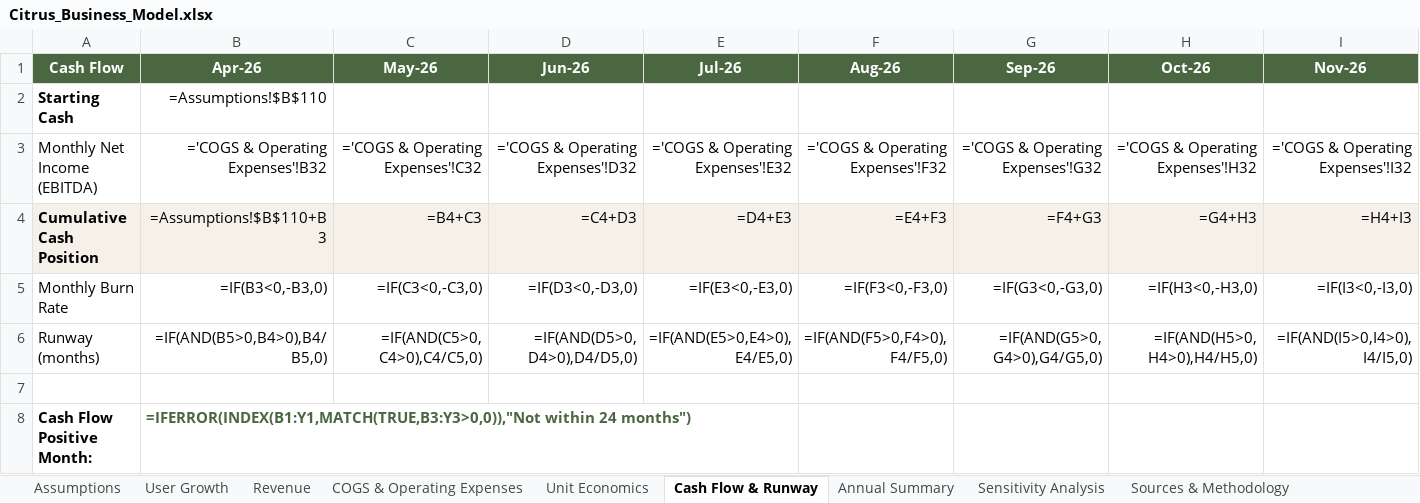
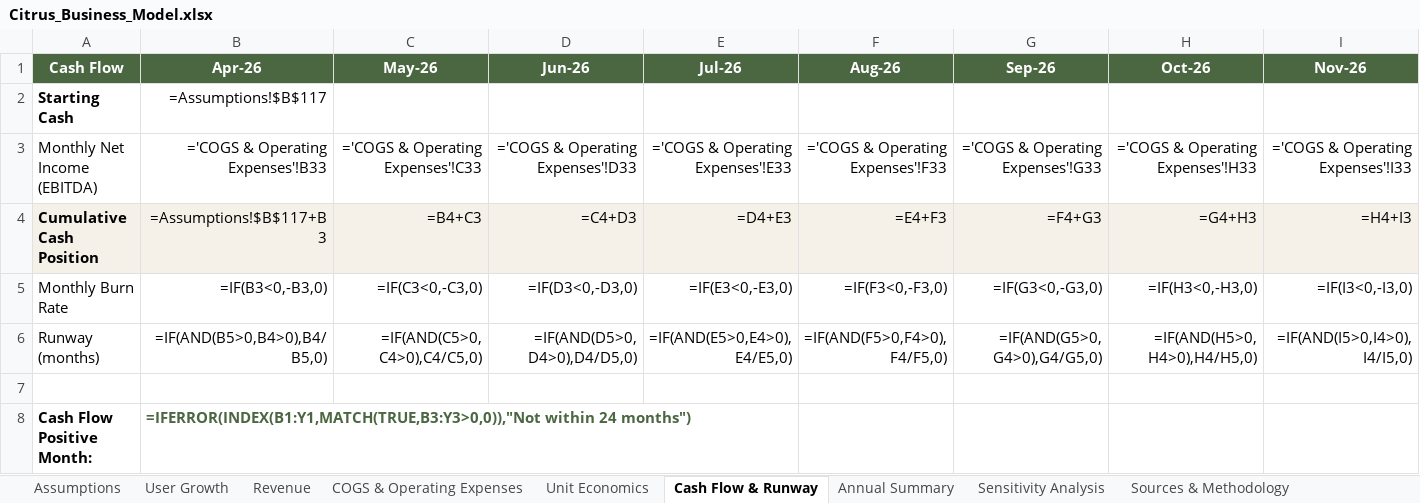
Before and after one commit to Gstormsfh/citrus-league-storm-main, an Excel workbook: docs/Citrus_Business_Model.xlsx, sheet Cash Flow & Runway, drawn as a sheet; only a part is shown; values as stored, in another font and other column widths than the file's, no borders; formulas without a stored value are shown as written; conditional formats not drawn; the diff covers the shown part only; the diff names each change by its address in the sheet, - before the commit and + after, or states it on an @@ line.

```diff
--- a/docs/Citrus_Business_Model.xlsx (sheet Cash Flow & Runway)
+++ b/docs/Citrus_Business_Model.xlsx (sheet Cash Flow & Runway)
-B2 (Apr-26): =Assumptions!$B$110
+B2 (Apr-26): =Assumptions!$B$117
-B3 (Apr-26): ='COGS & Operating Expenses'!B32
+B3 (Apr-26): ='COGS & Operating Expenses'!B33
-C3 (May-26): ='COGS & Operating Expenses'!C32
+C3 (May-26): ='COGS & Operating Expenses'!C33
-D3 (Jun-26): ='COGS & Operating Expenses'!D32
+D3 (Jun-26): ='COGS & Operating Expenses'!D33
-E3 (Jul-26): ='COGS & Operating Expenses'!E32
+E3 (Jul-26): ='COGS & Operating Expenses'!E33
-F3 (Aug-26): ='COGS & Operating Expenses'!F32
+F3 (Aug-26): ='COGS & Operating Expenses'!F33
-G3 (Sep-26): ='COGS & Operating Expenses'!G32
+G3 (Sep-26): ='COGS & Operating Expenses'!G33
-H3 (Oct-26): ='COGS & Operating Expenses'!H32
+H3 (Oct-26): ='COGS & Operating Expenses'!H33
-I3 (Nov-26): ='COGS & Operating Expenses'!I32
+I3 (Nov-26): ='COGS & Operating Expenses'!I33
-B4 (Apr-26): =Assumptions!$B$110+B3
+B4 (Apr-26): =Assumptions!$B$117+B3
```
Also changed, not shown: 16 edited cells elsewhere in this sheet, sheet COGS & Operating Expenses, sheet Assumptions, sheet User Growth, sheet Sources & Methodology, sheet Annual Summary, 1 other file.
